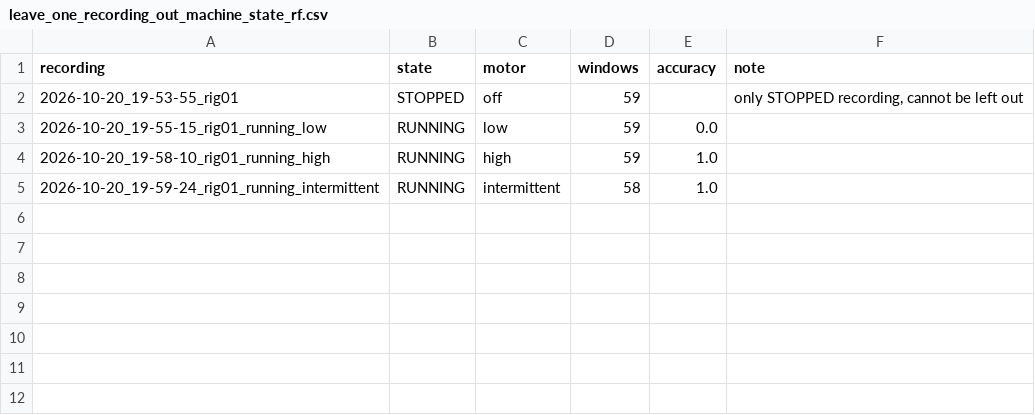
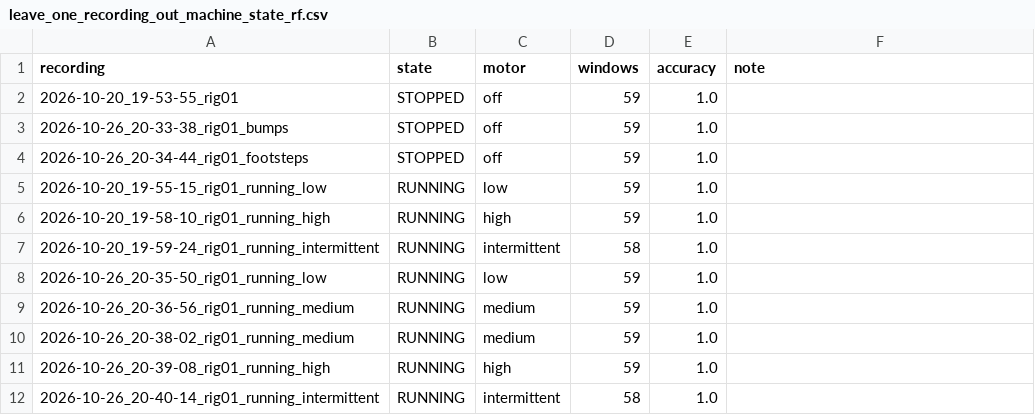
Before and after one commit to Bonaparte003/Smart-Accident-System-Monitoring-SAMS-, a CSV file: results/machine_state/leave_one_recording_out_machine_state_rf.csv, drawn as a sheet.

```diff
--- a/results/machine_state/leave_one_recording_out_machine_state_rf.csv
+++ b/results/machine_state/leave_one_recording_out_machine_state_rf.csv
@@ -1,5 +1,12 @@
 recording,state,motor,windows,accuracy,note
-2026-10-20_19-53-55_rig01,STOPPED,off,59,,"only STOPPED recording, cannot be left out"
-2026-10-20_19-55-15_rig01_running_low,RUNNING,low,59,0.0,
+2026-10-20_19-53-55_rig01,STOPPED,off,59,1.0,
+2026-10-26_20-33-38_rig01_bumps,STOPPED,off,59,1.0,
+2026-10-26_20-34-44_rig01_footsteps,STOPPED,off,59,1.0,
+2026-10-20_19-55-15_rig01_running_low,RUNNING,low,59,1.0,
 2026-10-20_19-58-10_rig01_running_high,RUNNING,high,59,1.0,
 2026-10-20_19-59-24_rig01_running_intermittent,RUNNING,intermittent,58,1.0,
+2026-10-26_20-35-50_rig01_running_low,RUNNING,low,59,1.0,
+2026-10-26_20-36-56_rig01_running_medium,RUNNING,medium,59,1.0,
+2026-10-26_20-38-02_rig01_running_medium,RUNNING,medium,59,1.0,
+2026-10-26_20-39-08_rig01_running_high,RUNNING,high,59,1.0,
+2026-10-26_20-40-14_rig01_running_intermittent,RUNNING,intermittent,58,1.0,
```
Also changed, not shown: results/machine_state/experiment_comparison.csv, results/machine_state/leave_one_recording_out_machine_state_logreg.csv, 39 other files.
